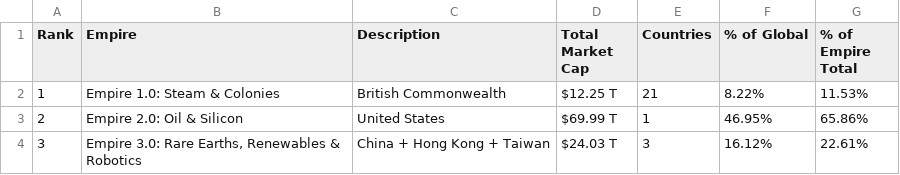
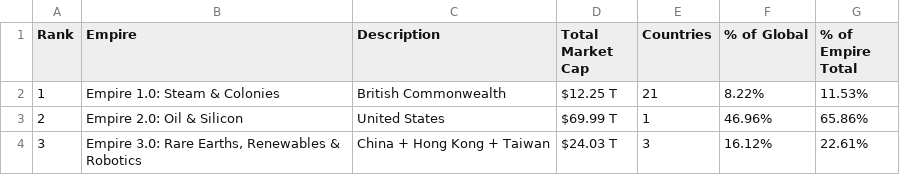
Before and after one commit to ayeeff/marketcap, a CSV file: data/empire_marketcap.csv, drawn as a sheet.

```diff
--- a/data/empire_marketcap.csv
+++ b/data/empire_marketcap.csv
@@ -2,3 +2,3 @@ Rank,Empire,Description,Total Market Cap,Countries,% of Global,% of Empire Total
 1,Empire 1.0: Steam & Colonies,British Commonwealth,$12.25 T,21,8.22%,11.53%
-2,Empire 2.0: Oil & Silicon,United States,$69.99 T,1,46.95%,65.86%
+2,Empire 2.0: Oil & Silicon,United States,$69.99 T,1,46.96%,65.86%
 3,"Empire 3.0: Rare Earths, Renewables & Robotics",China + Hong Kong + Taiwan,$24.03 T,3,16.12%,22.61%
```
